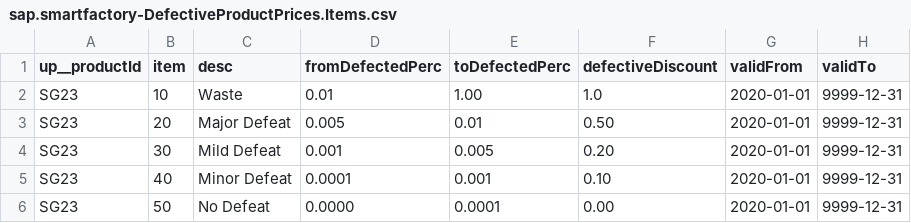
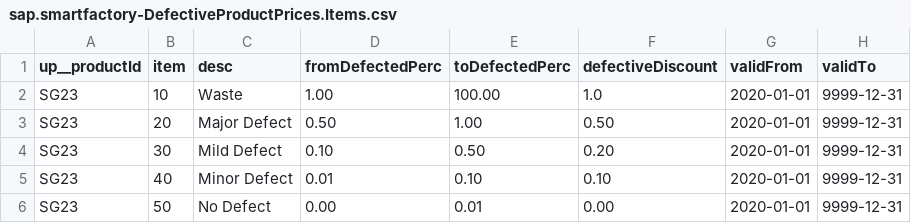
Before and after one commit to SAP-samples/btp-ai-sustainability-bootcamp, a CSV file: src/sustainable-smart-factory-app/db/data/sap.smartfactory-DefectiveProductPrices.Items.csv, drawn as a sheet.

Commit message:
defect perc fix

```diff
--- a/src/sustainable-smart-factory-app/db/data/sap.smartfactory-DefectiveProductPrices.Items.csv
+++ b/src/sustainable-smart-factory-app/db/data/sap.smartfactory-DefectiveProductPrices.Items.csv
@@ -1,6 +1,6 @@
 up__productId;item;desc;fromDefectedPerc;toDefectedPerc;defectiveDiscount;validFrom;validTo
-SG23;10;Waste;0.01;1.00;1.0;2020-01-01;9999-12-31
-SG23;20;Major Defeat;0.005;0.01;0.50;2020-01-01;9999-12-31
-SG23;30;Mild Defeat;0.001;0.005;0.20;2020-01-01;9999-12-31
-SG23;40;Minor Defeat;0.0001;0.001;0.10;2020-01-01;9999-12-31
-SG23;50;No Defeat;0.0000;0.0001;0.00;2020-01-01;9999-12-31
+SG23;10;Waste;1.00;100.00;1.0;2020-01-01;9999-12-31
+SG23;20;Major Defect;0.50;1.00;0.50;2020-01-01;9999-12-31
+SG23;30;Mild Defect;0.10;0.50;0.20;2020-01-01;9999-12-31
+SG23;40;Minor Defect;0.01;0.10;0.10;2020-01-01;9999-12-31
+SG23;50;No Defect;0.00;0.01;0.00;2020-01-01;9999-12-31
```
Also changed, not shown: 4 other files.
